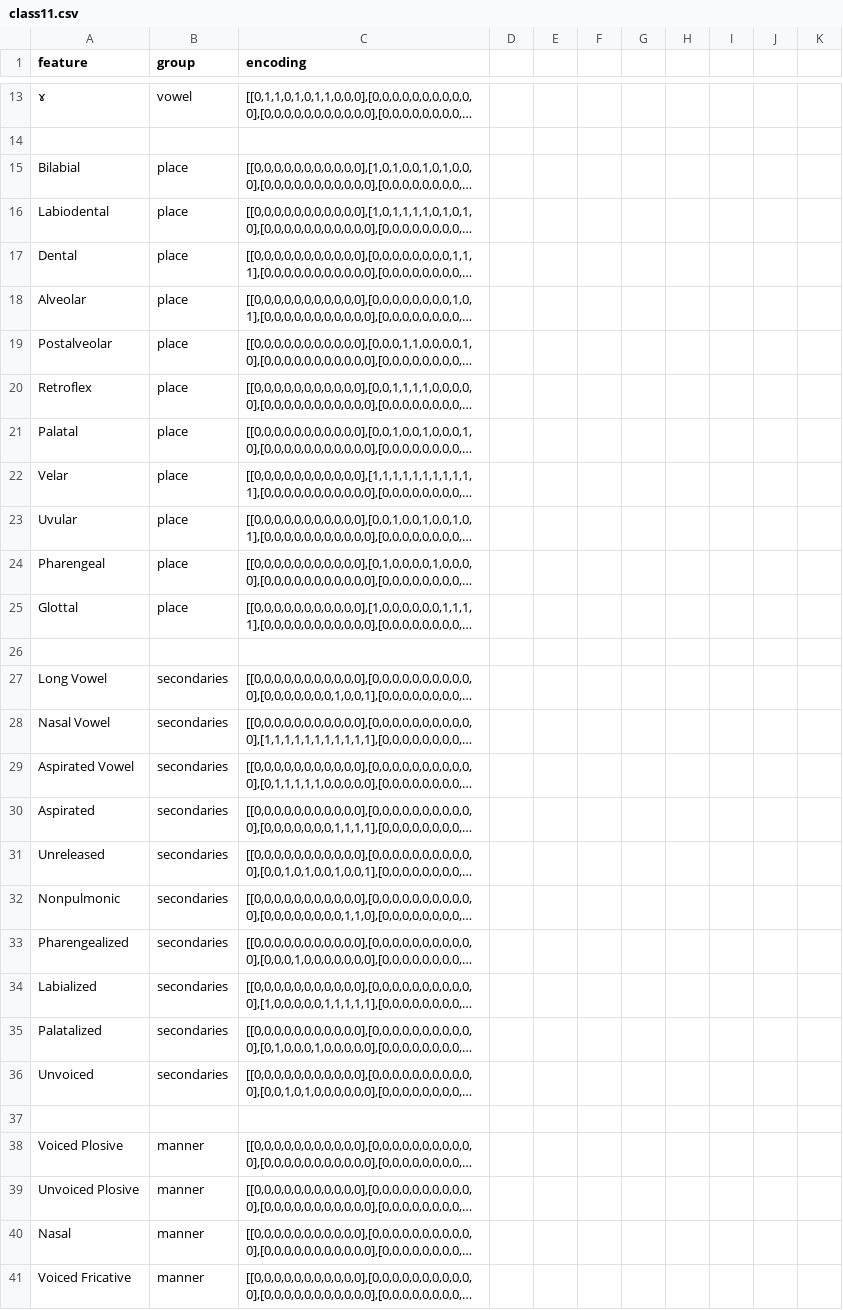
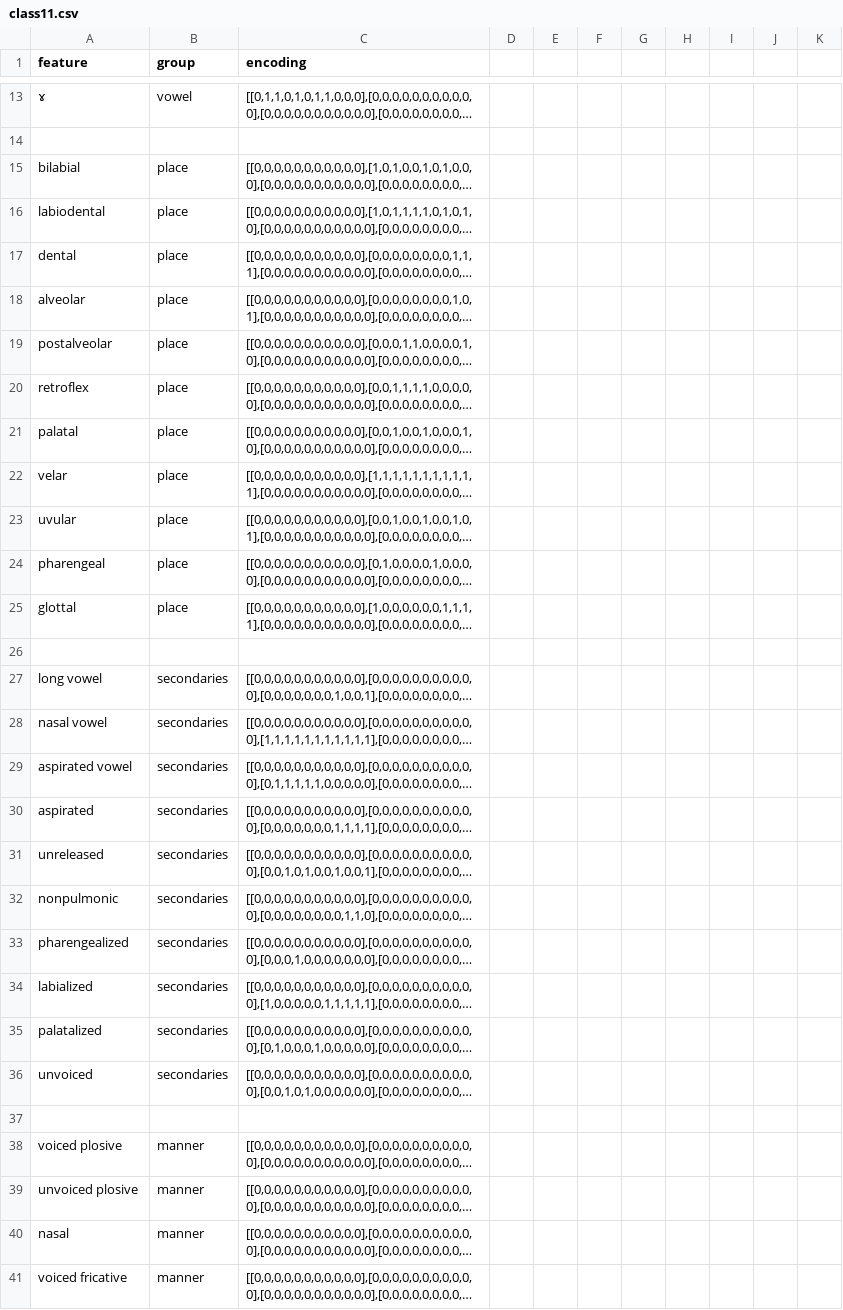
Before and after one commit to JaceSebastian/glyphs, a CSV file: GlyphTables/class11.csv, drawn as a sheet; only a part is shown, gaps mark what is left out; long unchanged cells end in …; the diff covers the shown part only; the diff names each change by its address in the sheet, - before the commit and + after, or states it on an @@ line.

Commit message:
fixed readfeatures in glyph.py.

```diff
--- a/GlyphTables/class11.csv
+++ b/GlyphTables/class11.csv
-A15 (feature): Bilabial
+A15 (feature): bilabial
-A16 (feature): Labiodental
+A16 (feature): labiodental
-A17 (feature): Dental
+A17 (feature): dental
-A18 (feature): Alveolar
+A18 (feature): alveolar
-A19 (feature): Postalveolar
+A19 (feature): postalveolar
-A20 (feature): Retroflex
+A20 (feature): retroflex
-A21 (feature): Palatal
+A21 (feature): palatal
-A22 (feature): Velar
+A22 (feature): velar
-A23 (feature): Uvular
+A23 (feature): uvular
-A24 (feature): Pharengeal
+A24 (feature): pharengeal
-A25 (feature): Glottal
+A25 (feature): glottal
-A27 (feature): Long Vowel
+A27 (feature): long vowel
-A28 (feature): Nasal Vowel
+A28 (feature): nasal vowel
-A29 (feature): Aspirated Vowel
+A29 (feature): aspirated vowel
-A30 (feature): Aspirated
+A30 (feature): aspirated
-A31 (feature): Unreleased
+A31 (feature): unreleased
-A32 (feature): Nonpulmonic
+A32 (feature): nonpulmonic
-A33 (feature): Pharengealized
+A33 (feature): pharengealized
-A34 (feature): Labialized
+A34 (feature): labialized
-A35 (feature): Palatalized
+A35 (feature): palatalized
-A36 (feature): Unvoiced
+A36 (feature): unvoiced
-A38 (feature): Voiced Plosive
+A38 (feature): voiced plosive
-A39 (feature): Unvoiced Plosive
+A39 (feature): unvoiced plosive
-A40 (feature): Nasal
+A40 (feature): nasal
-A41 (feature): Voiced Fricative
+A41 (feature): voiced fricative
```
Also changed, not shown: 8 added rows and 80 edited cells elsewhere in this file, GlyphTables/class12.csv, GlyphTables/class3.csv, 10 other files.
